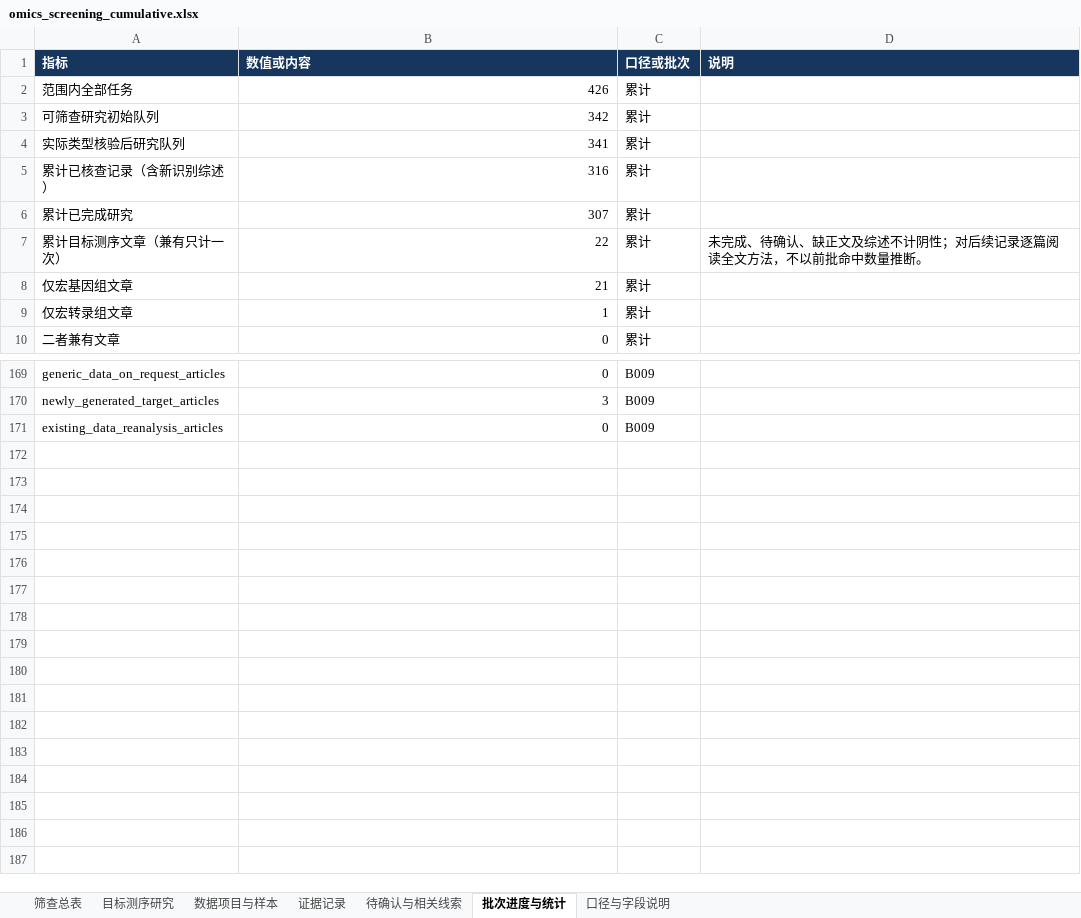
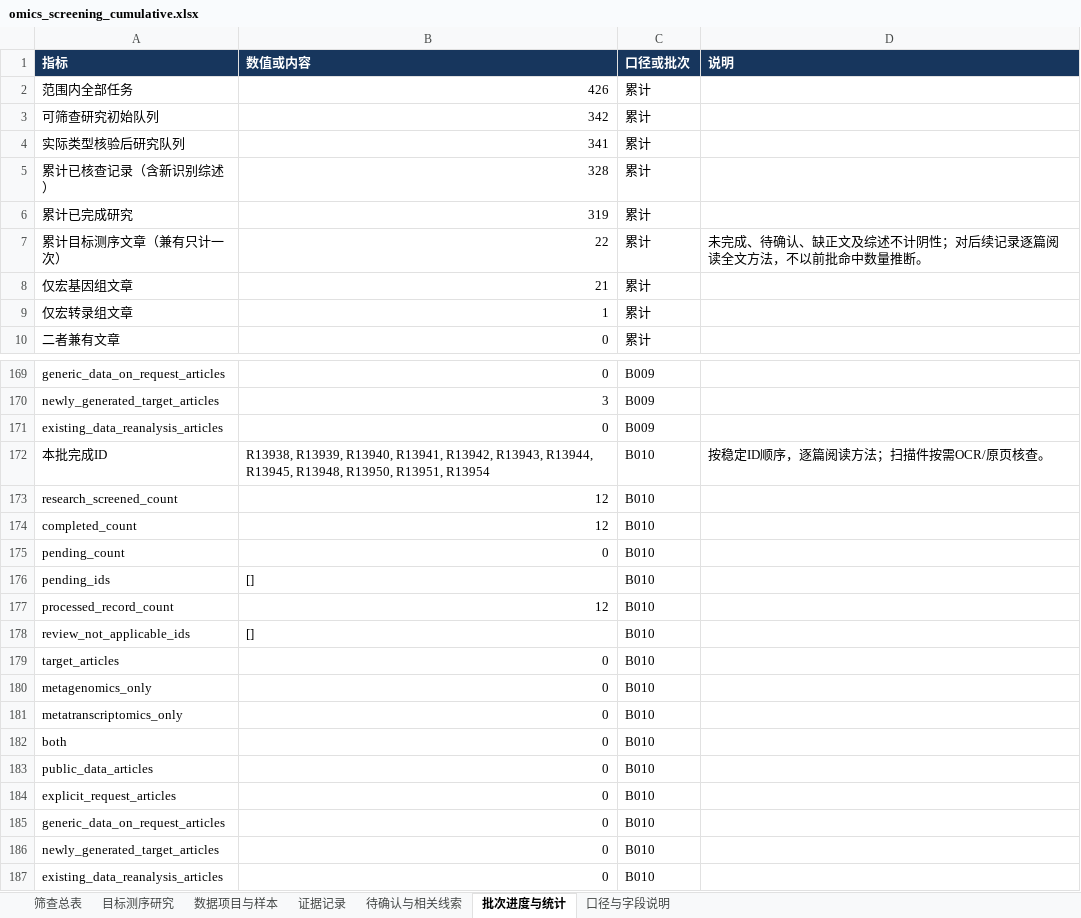
Before and after one commit to Colliam-Vermilion/FirstCodex, an Excel workbook: results/ad-oxygen-literature-20261006/omics_screening/omics_screening_cumulative.xlsx, sheet 批次进度与统计, drawn as a sheet; only a part is shown, gaps mark what is left out; values as stored, in another font and other column widths than the file's, no borders; the diff covers the shown part only; the diff names each change by its address in the sheet, - before the commit and + after, or states it on an @@ line.

Commit message:
Screen B010 first 12 research records and save cumulative checkpoint

```diff
--- a/results/ad-oxygen-literature-20261006/omics_screening/omics_screening_cumulative.xlsx (sheet 批次进度与统计)
+++ b/results/ad-oxygen-literature-20261006/omics_screening/omics_screening_cumulative.xlsx (sheet 批次进度与统计)
-B5 (数值或内容): 316
+B5 (数值或内容): 328
-B6 (数值或内容): 307
+B6 (数值或内容): 319
+row 172: 本批完成ID | R13938, R13939, R13940, R13941, R13942, R13943, R13944, R13945, R13948, R13950, R13951, R13954 | B010 | 按稳定ID顺序，逐篇阅读方法；扫描件按需OCR/原页核查。
+row 173: research_screened_count | 12 | B010
+row 174: completed_count | 12 | B010
+row 175: pending_count | 0 | B010
+row 176: pending_ids | [] | B010
+row 177: processed_record_count | 12 | B010
+row 178: review_not_applicable_ids | [] | B010
+row 179: target_articles | 0 | B010
+row 180: metagenomics_only | 0 | B010
+row 181: metatranscriptomics_only | 0 | B010
+row 182: both | 0 | B010
+row 183: public_data_articles | 0 | B010
+row 184: explicit_request_articles | 0 | B010
+row 185: generic_data_on_request_articles | 0 | B010
+row 186: newly_generated_target_articles | 0 | B010
+row 187: existing_data_reanalysis_articles | 0 | B010
```
Also changed, not shown: 2 edited cells elsewhere in this sheet, sheet 证据记录, sheet 筛查总表, sheet 待确认与相关线索, 27 other files.
